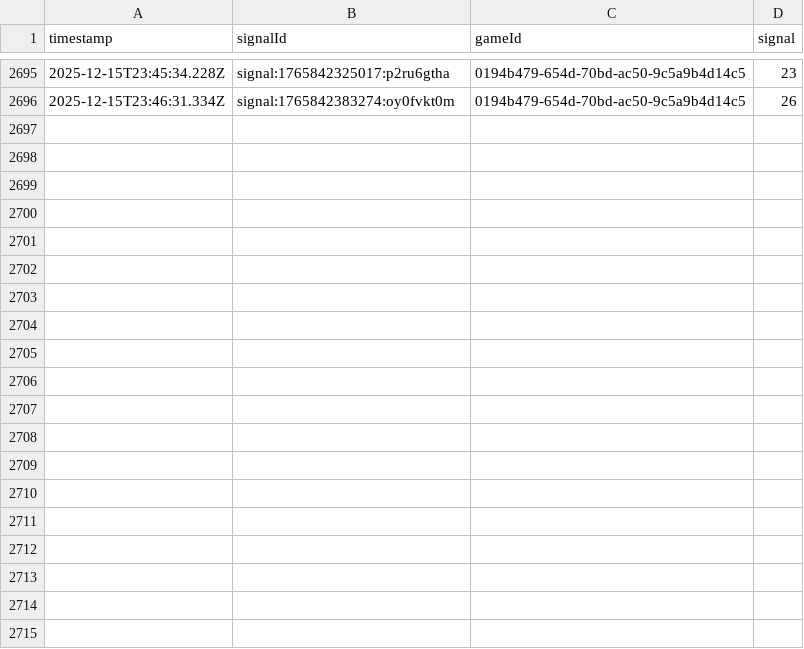
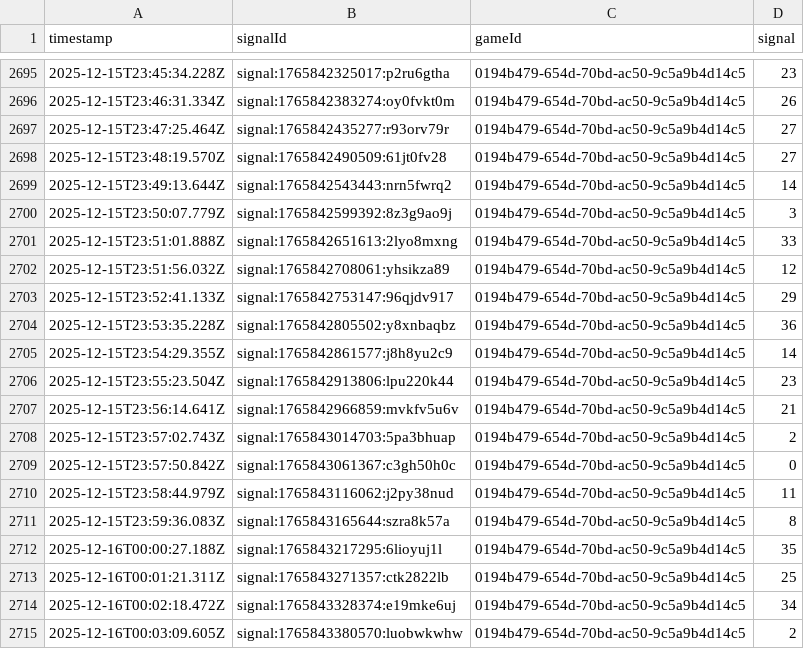
Before and after one commit to programadorFB/roleta3, a CSV file: api_data_immersive.csv, drawn as a sheet; only a part is shown, gaps mark what is left out; the diff covers the shown part only.

```diff
--- a/api_data_immersive.csv
+++ b/api_data_immersive.csv
@@ -2696 +2696,20 @@ timestamp,signalId,gameId,signal
 2025-12-15T23:46:31.334Z,signal:1765842383274:oy0fvkt0m,0194b479-654d-70bd-ac50-9c5a9b4d14c5,26
+2025-12-15T23:47:25.464Z,signal:1765842435277:r93orv79r,0194b479-654d-70bd-ac50-9c5a9b4d14c5,27
+2025-12-15T23:48:19.570Z,signal:1765842490509:61jt0fv28,0194b479-654d-70bd-ac50-9c5a9b4d14c5,27
+2025-12-15T23:49:13.644Z,signal:1765842543443:nrn5fwrq2,0194b479-654d-70bd-ac50-9c5a9b4d14c5,14
+2025-12-15T23:50:07.779Z,signal:1765842599392:8z3g9ao9j,0194b479-654d-70bd-ac50-9c5a9b4d14c5,3
+2025-12-15T23:51:01.888Z,signal:1765842651613:2lyo8mxng,0194b479-654d-70bd-ac50-9c5a9b4d14c5,33
+2025-12-15T23:51:56.032Z,signal:1765842708061:yhsikza89,0194b479-654d-70bd-ac50-9c5a9b4d14c5,12
+2025-12-15T23:52:41.133Z,signal:1765842753147:96qjdv917,0194b479-654d-70bd-ac50-9c5a9b4d14c5,29
+2025-12-15T23:53:35.228Z,signal:1765842805502:y8xnbaqbz,0194b479-654d-70bd-ac50-9c5a9b4d14c5,36
+2025-12-15T23:54:29.355Z,signal:1765842861577:j8h8yu2c9,0194b479-654d-70bd-ac50-9c5a9b4d14c5,14
+2025-12-15T23:55:23.504Z,signal:1765842913806:lpu220k44,0194b479-654d-70bd-ac50-9c5a9b4d14c5,23
+2025-12-15T23:56:14.641Z,signal:1765842966859:mvkfv5u6v,0194b479-654d-70bd-ac50-9c5a9b4d14c5,21
+2025-12-15T23:57:02.743Z,signal:1765843014703:5pa3bhuap,0194b479-654d-70bd-ac50-9c5a9b4d14c5,2
+2025-12-15T23:57:50.842Z,signal:1765843061367:c3gh50h0c,0194b479-654d-70bd-ac50-9c5a9b4d14c5,0
+2025-12-15T23:58:44.979Z,signal:1765843116062:j2py38nud,0194b479-654d-70bd-ac50-9c5a9b4d14c5,11
+2025-12-15T23:59:36.083Z,signal:1765843165644:szra8k57a,0194b479-654d-70bd-ac50-9c5a9b4d14c5,8
+2025-12-16T00:00:27.188Z,signal:1765843217295:6lioyuj1l,0194b479-654d-70bd-ac50-9c5a9b4d14c5,35
+2025-12-16T00:01:21.311Z,signal:1765843271357:ctk2822lb,0194b479-654d-70bd-ac50-9c5a9b4d14c5,25
+2025-12-16T00:02:18.472Z,signal:1765843328374:e19mke6uj,0194b479-654d-70bd-ac50-9c5a9b4d14c5,34
+2025-12-16T00:03:09.605Z,signal:1765843380570:luobwkwhw,0194b479-654d-70bd-ac50-9c5a9b4d14c5,2
```
Also changed, not shown: 18 added rows elsewhere in this file, api_data_brasileiraplay.csv, api_data_speed.csv, 3 other files.
